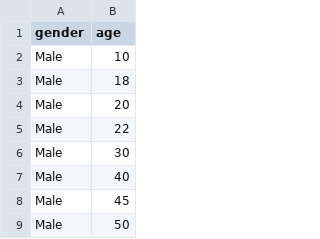
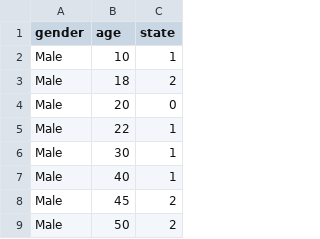
Before and after one commit to rtidatascience/dc-addons, a CSV file: examples/data/demo3.csv, drawn as a sheet; only a part is shown; the diff names each change by its address in the sheet, - before the commit and + after, or states it on an @@ line.

Commit message:
Improving the paired row chart example

```diff
--- a/examples/data/demo3.csv
+++ b/examples/data/demo3.csv
+column C (state), rows 2-9: 1 | 2 | 0 | 1 | 1 | 1 | 2 | 2
```
Also changed, not shown: 2 other files.
